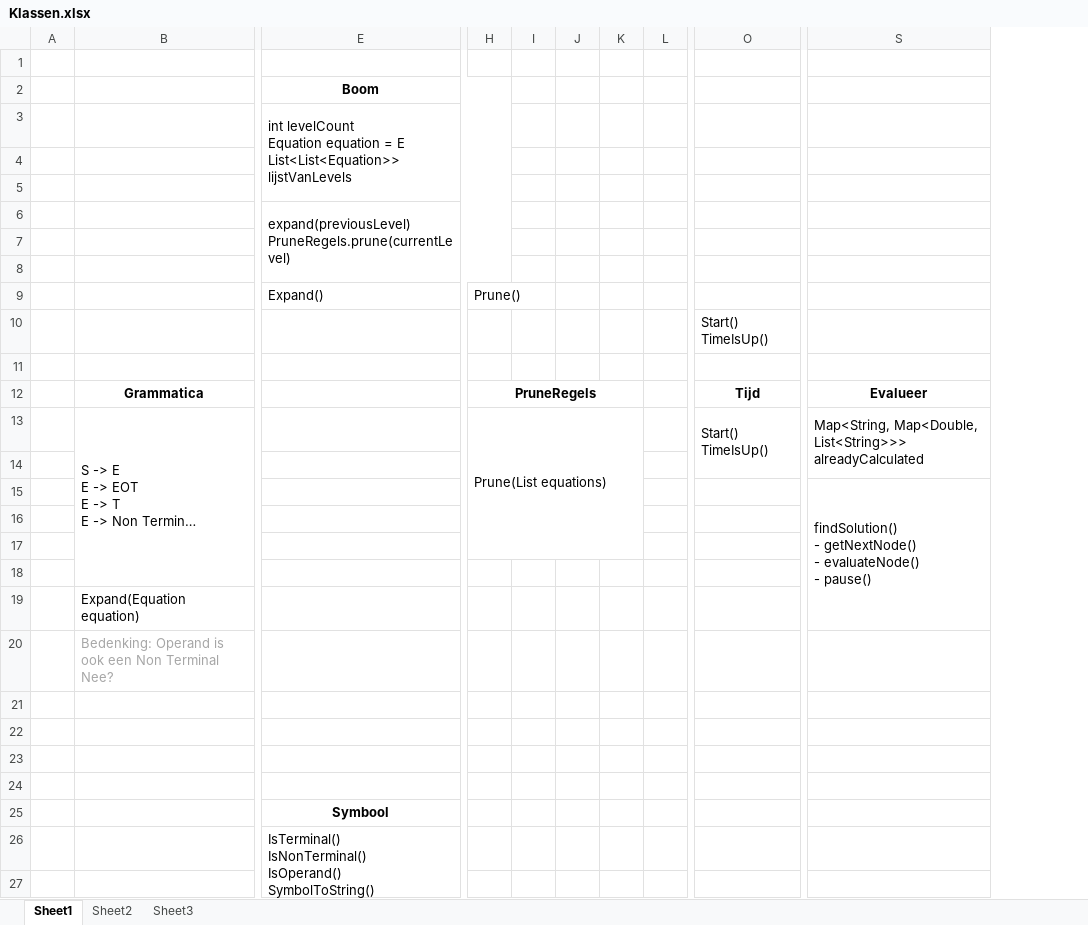
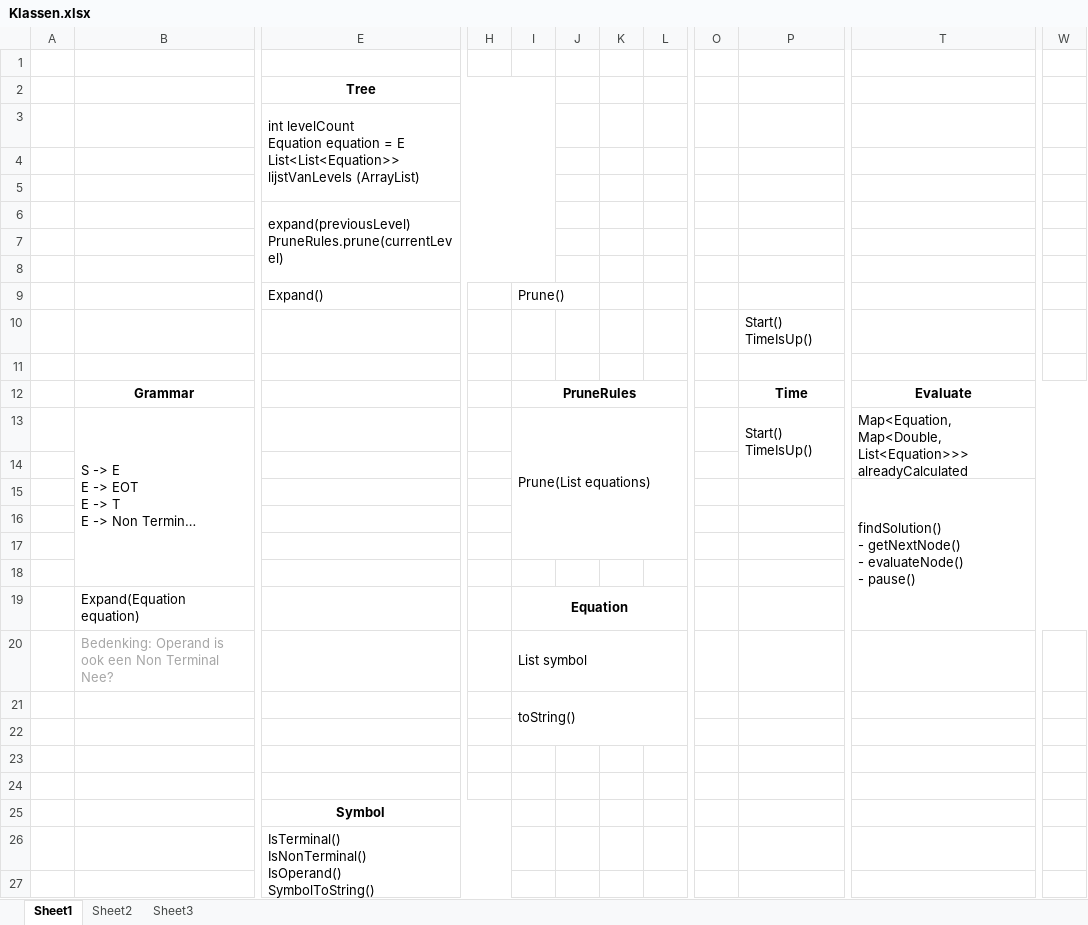
Before and after one commit to TomDeGroote/Bachelorproef, an Excel workbook: Probleemstelling/Programma/Klassen.xlsx, sheet Sheet1, drawn as a sheet; only a part is shown, gaps mark what is left out; long unchanged cells end in …; values as stored, in another font and other column widths than the file's, no borders; charts and pictures not drawn; removed rows and columns are numbered as before the commit, all else as after; rows hold the shown columns only; ↵ is a line break in a cell; the diff covers the shown part only; the diff names each change by its address in the sheet, - before the commit and + after, or states it on an @@ line.

Commit message:
TODO + Klasse correctie

```diff
--- a/Probleemstelling/Programma/Klassen.xlsx (sheet Sheet1)
+++ b/Probleemstelling/Programma/Klassen.xlsx (sheet Sheet1)
+column H, empty
-column I, empty
+column O, empty
-column S, rows 13-15: Map<String, Map<Double, List<String>>> alreadyCalculated |  | findSolution() ↵ - getNextNode() ↵ - evaluateNode() ↵ - pause()
+column T, rows 13-15: Map<Equation, Map<Double, List<Equation>>> alreadyCalculated |  | findSolution() ↵ - getNextNode() ↵ - evaluateNode() ↵ - pause()
+column W, empty
-E2: Boom
+E2: Tree
-E3 (Tree): …List<List<Equation>> lijstVanLevels
+E3 (Tree): …List<List<Equation>> lijstVanLevels (ArrayList)
-E6 (Tree): expand(previousLevel) ↵ PruneRegels.prune(currentLevel)
+E6 (Tree): expand(previousLevel) ↵ PruneRules.prune(currentLevel)
-row 12:  | Grammatica |  | PruneRegels |  |  |  |  | Tijd | Evalueer
+row 12:  | Grammar |  |  | PruneRules |  |  |  |  | Time | Evaluate
-H13:K17 merged
+I13:L17 merged
-I19: (empty)
+I19: Equation
+I19:L19 merged
-I20: (empty)
+I20: List symbol
+I20:L20 merged
+row 21:  |  |  |  | toString()
-row 24: (empty)
-E25 (Tree): Symbool
+E25 (Tree): Symbol
```
Also changed, not shown: merged cells elsewhere in this sheet, charts or pictures, 1 other file.
